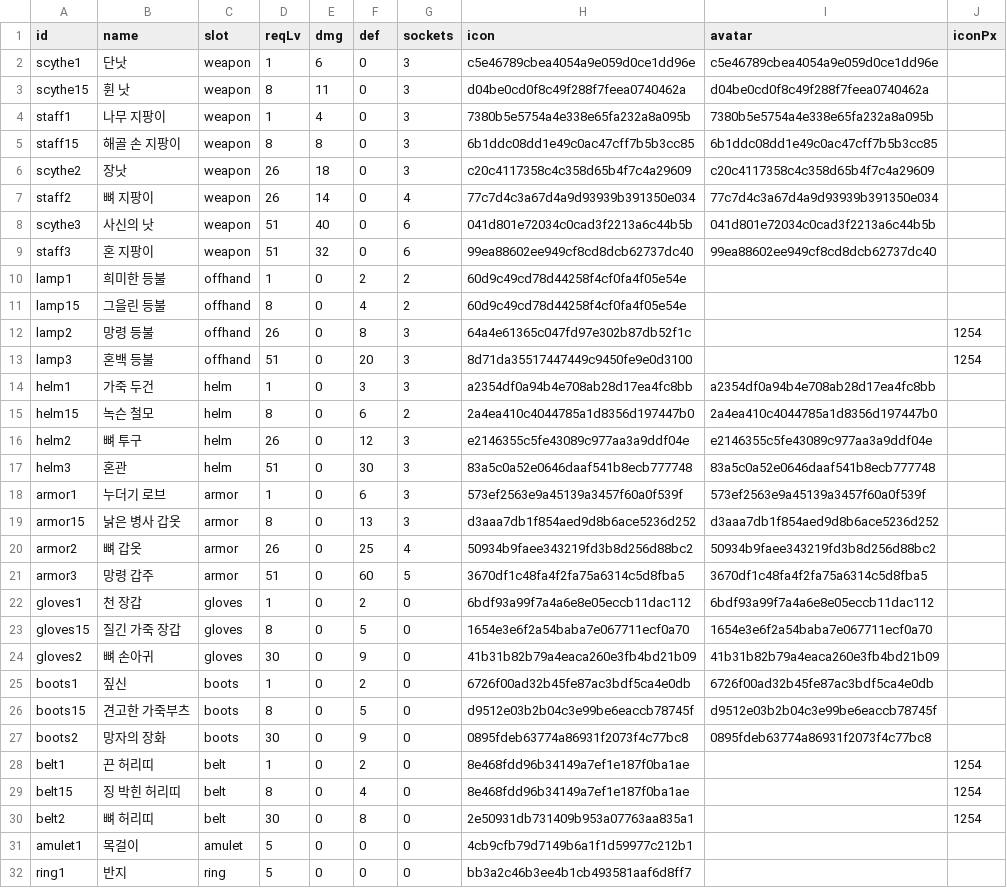
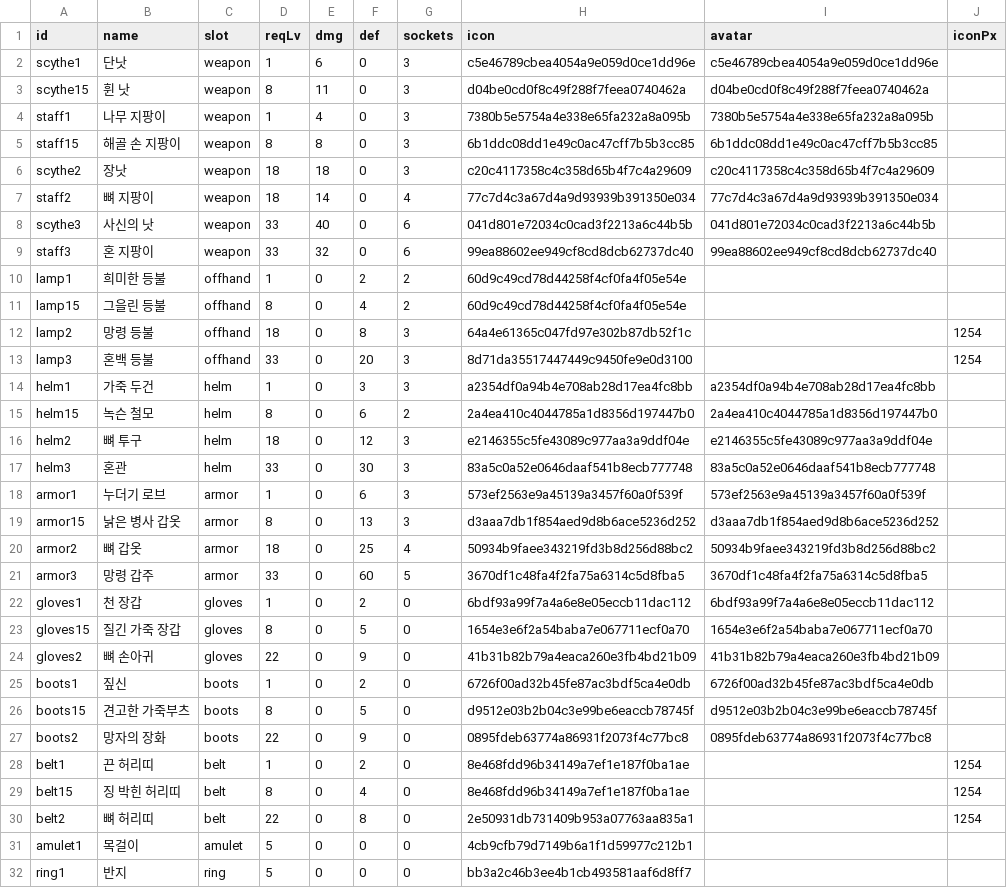
Before and after one commit to mogoshop/catch-and-keep, a CSV file: data/item_bases.csv, drawn as a sheet.

```diff
--- a/data/item_bases.csv
+++ b/data/item_bases.csv
@@ -5,27 +5,27 @@ staff1,나무 지팡이,weapon,1,4,0,3,7380b5e5754a4e338e65fa232a8a095b,7380b5e5
 staff15,해골 손 지팡이,weapon,8,8,0,3,6b1ddc08dd1e49c0ac47cff7b5b3cc85,6b1ddc08dd1e49c0ac47cff7b5b3cc85,
-scythe2,장낫,weapon,26,18,0,3,c20c4117358c4c358d65b4f7c4a29609,c20c4117358c4c358d65b4f7c4a29609,
-staff2,뼈 지팡이,weapon,26,14,0,4,77c7d4c3a67d4a9d93939b391350e034,77c7d4c3a67d4a9d93939b391350e034,
-scythe3,사신의 낫,weapon,51,40,0,6,041d801e72034c0cad3f2213a6c44b5b,041d801e72034c0cad3f2213a6c44b5b,
-staff3,혼 지팡이,weapon,51,32,0,6,99ea88602ee949cf8cd8dcb62737dc40,99ea88602ee949cf8cd8dcb62737dc40,
+scythe2,장낫,weapon,18,18,0,3,c20c4117358c4c358d65b4f7c4a29609,c20c4117358c4c358d65b4f7c4a29609,
+staff2,뼈 지팡이,weapon,18,14,0,4,77c7d4c3a67d4a9d93939b391350e034,77c7d4c3a67d4a9d93939b391350e034,
+scythe3,사신의 낫,weapon,33,40,0,6,041d801e72034c0cad3f2213a6c44b5b,041d801e72034c0cad3f2213a6c44b5b,
+staff3,혼 지팡이,weapon,33,32,0,6,99ea88602ee949cf8cd8dcb62737dc40,99ea88602ee949cf8cd8dcb62737dc40,
 lamp1,희미한 등불,offhand,1,0,2,2,60d9c49cd78d44258f4cf0fa4f05e54e,,
 lamp15,그을린 등불,offhand,8,0,4,2,60d9c49cd78d44258f4cf0fa4f05e54e,,
-lamp2,망령 등불,offhand,26,0,8,3,64a4e61365c047fd97e302b87db52f1c,,1254
-lamp3,혼백 등불,offhand,51,0,20,3,8d71da35517447449c9450fe9e0d3100,,1254
+lamp2,망령 등불,offhand,18,0,8,3,64a4e61365c047fd97e302b87db52f1c,,1254
+lamp3,혼백 등불,offhand,33,0,20,3,8d71da35517447449c9450fe9e0d3100,,1254
 helm1,가죽 두건,helm,1,0,3,3,a2354df0a94b4e708ab28d17ea4fc8bb,a2354df0a94b4e708ab28d17ea4fc8bb,
 helm15,녹슨 철모,helm,8,0,6,2,2a4ea410c4044785a1d8356d197447b0,2a4ea410c4044785a1d8356d197447b0,
-helm2,뼈 투구,helm,26,0,12,3,e2146355c5fe43089c977aa3a9ddf04e,e2146355c5fe43089c977aa3a9ddf04e,
-helm3,혼관,helm,51,0,30,3,83a5c0a52e0646daaf541b8ecb777748,83a5c0a52e0646daaf541b8ecb777748,
+helm2,뼈 투구,helm,18,0,12,3,e2146355c5fe43089c977aa3a9ddf04e,e2146355c5fe43089c977aa3a9ddf04e,
+helm3,혼관,helm,33,0,30,3,83a5c0a52e0646daaf541b8ecb777748,83a5c0a52e0646daaf541b8ecb777748,
 armor1,누더기 로브,armor,1,0,6,3,573ef2563e9a45139a3457f60a0f539f,573ef2563e9a45139a3457f60a0f539f,
 armor15,낡은 병사 갑옷,armor,8,0,13,3,d3aaa7db1f854aed9d8b6ace5236d252,d3aaa7db1f854aed9d8b6ace5236d252,
-armor2,뼈 갑옷,armor,26,0,25,4,50934b9faee343219fd3b8d256d88bc2,50934b9faee343219fd3b8d256d88bc2,
-armor3,망령 갑주,armor,51,0,60,5,3670df1c48fa4f2fa75a6314c5d8fba5,3670df1c48fa4f2fa75a6314c5d8fba5,
+armor2,뼈 갑옷,armor,18,0,25,4,50934b9faee343219fd3b8d256d88bc2,50934b9faee343219fd3b8d256d88bc2,
+armor3,망령 갑주,armor,33,0,60,5,3670df1c48fa4f2fa75a6314c5d8fba5,3670df1c48fa4f2fa75a6314c5d8fba5,
 gloves1,천 장갑,gloves,1,0,2,0,6bdf93a99f7a4a6e8e05eccb11dac112,6bdf93a99f7a4a6e8e05eccb11dac112,
 gloves15,질긴 가죽 장갑,gloves,8,0,5,0,1654e3e6f2a54baba7e067711ecf0a70,1654e3e6f2a54baba7e067711ecf0a70,
-gloves2,뼈 손아귀,gloves,30,0,9,0,41b31b82b79a4eaca260e3fb4bd21b09,41b31b82b79a4eaca260e3fb4bd21b09,
+gloves2,뼈 손아귀,gloves,22,0,9,0,41b31b82b79a4eaca260e3fb4bd21b09,41b31b82b79a4eaca260e3fb4bd21b09,
 boots1,짚신,boots,1,0,2,0,6726f00ad32b45fe87ac3bdf5ca4e0db,6726f00ad32b45fe87ac3bdf5ca4e0db,
 boots15,견고한 가죽부츠,boots,8,0,5,0,d9512e03b2b04c3e99be6eaccb78745f,d9512e03b2b04c3e99be6eaccb78745f,
-boots2,망자의 장화,boots,30,0,9,0,0895fdeb63774a86931f2073f4c77bc8,0895fdeb63774a86931f2073f4c77bc8,
+boots2,망자의 장화,boots,22,0,9,0,0895fdeb63774a86931f2073f4c77bc8,0895fdeb63774a86931f2073f4c77bc8,
 belt1,끈 허리띠,belt,1,0,2,0,8e468fdd96b34149a7ef1e187f0ba1ae,,1254
 belt15,징 박힌 허리띠,belt,8,0,4,0,8e468fdd96b34149a7ef1e187f0ba1ae,,1254
-belt2,뼈 허리띠,belt,30,0,8,0,2e50931db731409b953a07763aa835a1,,1254
+belt2,뼈 허리띠,belt,22,0,8,0,2e50931db731409b953a07763aa835a1,,1254
 amulet1,목걸이,amulet,5,0,0,0,4cb9cfb79d7149b6a1f1d59977c212b1,,
```
Also changed, not shown: data/runes.csv, 37 other files.
